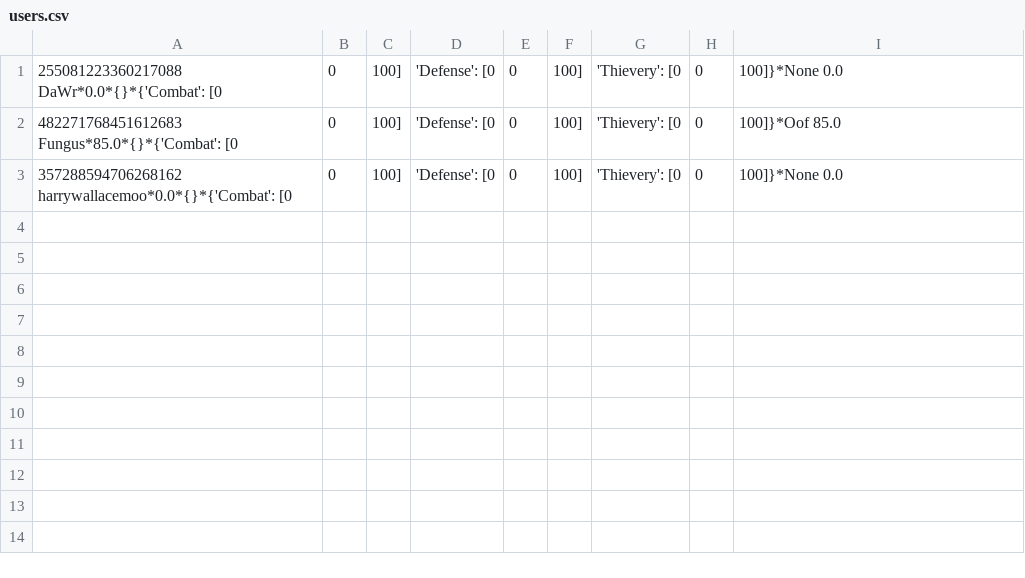
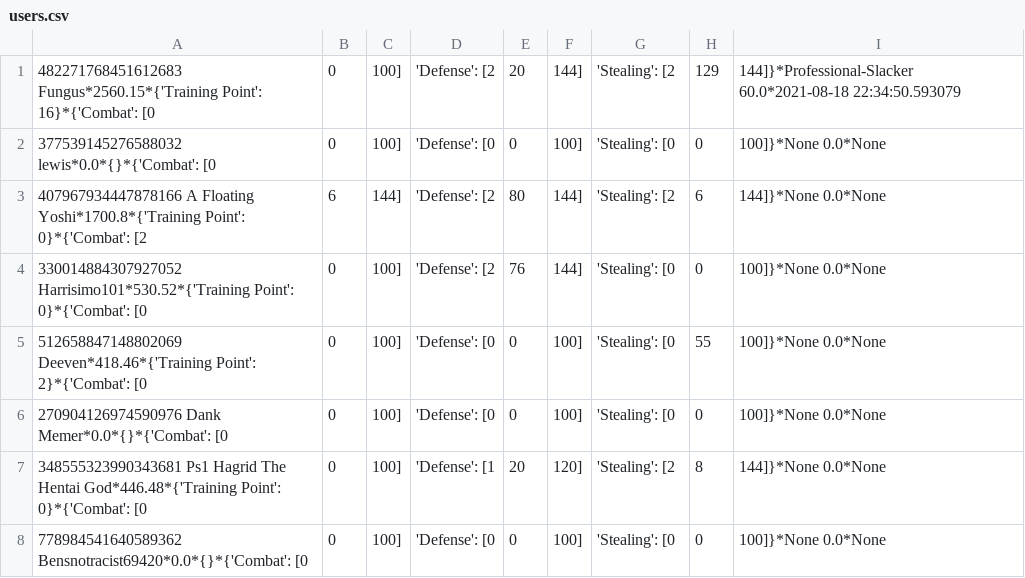
Before and after one commit to Quickmotions/Discord-Bot-Python, a CSV file: users.csv, drawn as a sheet.

```diff
--- a/users.csv
+++ b/users.csv
@@ -1,3 +1,8 @@
-255081223360217088 DaWr*0.0*{}*{'Combat': [0, 0, 100], 'Defense': [0, 0, 100], 'Thievery': [0, 0, 100]}*None 0.0
-482271768451612683 Fungus*85.0*{}*{'Combat': [0, 0, 100], 'Defense': [0, 0, 100], 'Thievery': [0, 0, 100]}*Oof 85.0
-357288594706268162 harrywallacemoo*0.0*{}*{'Combat': [0, 0, 100], 'Defense': [0, 0, 100], 'Thievery': [0, 0, 100]}*None 0.0
+482271768451612683 Fungus*2560.15*{'Training Point': 16}*{'Combat': [0, 0, 100], 'Defense': [2, 20, 144], 'Stealing': [2, 129, 144]}*Professional-Slacker 60.0*2021-08-18 22:34:50.593079
+377539145276588032 lewis*0.0*{}*{'Combat': [0, 0, 100], 'Defense': [0, 0, 100], 'Stealing': [0, 0, 100]}*None 0.0*None
+407967934447878166 A Floating Yoshi*1700.8*{'Training Point': 0}*{'Combat': [2, 6, 144], 'Defense': [2, 80, 144], 'Stealing': [2, 6, 144]}*None 0.0*None
+330014884307927052 Harrisimo101*530.52*{'Training Point': 0}*{'Combat': [0, 0, 100], 'Defense': [2, 76, 144], 'Stealing': [0, 0, 100]}*None 0.0*None
+512658847148802069 Deeven*418.46*{'Training Point': 2}*{'Combat': [0, 0, 100], 'Defense': [0, 0, 100], 'Stealing': [0, 55, 100]}*None 0.0*None
+270904126974590976 Dank Memer*0.0*{}*{'Combat': [0, 0, 100], 'Defense': [0, 0, 100], 'Stealing': [0, 0, 100]}*None 0.0*None
+348555323990343681 Ps1 Hagrid The Hentai God*446.48*{'Training Point': 0}*{'Combat': [0, 0, 100], 'Defense': [1, 20, 120], 'Stealing': [2, 8, 144]}*None 0.0*None
+778984541640589362 Bensnotracist69420*0.0*{}*{'Combat': [0, 0, 100], 'Defense': [0, 0, 100], 'Stealing': [0, 0, 100]}*None 0.0*None
```
Also changed, not shown: 3 other files.
